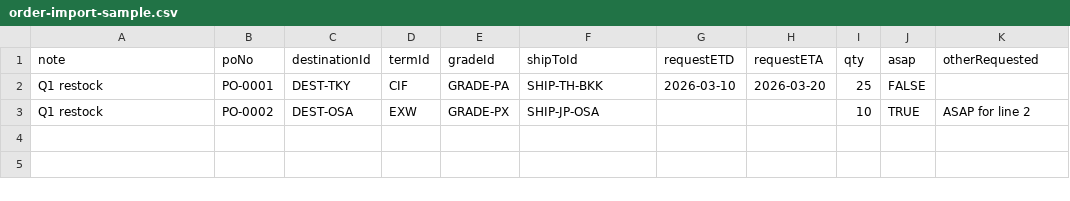
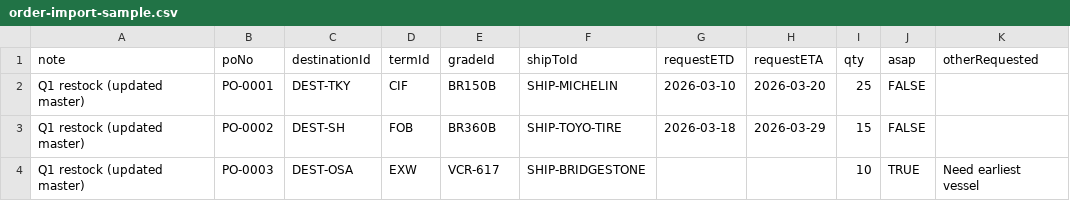
Before and after one commit to pakornkub/customer-web-portal-mvp, a CSV file: sample/order-import-sample.csv, drawn as a sheet.

```diff
--- a/sample/order-import-sample.csv
+++ b/sample/order-import-sample.csv
@@ -1,3 +1,4 @@
 note,poNo,destinationId,termId,gradeId,shipToId,requestETD,requestETA,qty,asap,otherRequested
-"Q1 restock",PO-0001,DEST-TKY,CIF,GRADE-PA,SHIP-TH-BKK,2026-03-10,2026-03-20,25,FALSE,
-"Q1 restock",PO-0002,DEST-OSA,EXW,GRADE-PX,SHIP-JP-OSA,,,10,TRUE,"ASAP for line 2"
+"Q1 restock (updated master)",PO-0001,DEST-TKY,CIF,BR150B,SHIP-MICHELIN,2026-03-10,2026-03-20,25,FALSE,
+"Q1 restock (updated master)",PO-0002,DEST-SH,FOB,BR360B,SHIP-TOYO-TIRE,2026-03-18,2026-03-29,15,FALSE,
+"Q1 restock (updated master)",PO-0003,DEST-OSA,EXW,VCR-617,SHIP-BRIDGESTONE,,,10,TRUE,"Need earliest vessel"
```
Also changed, not shown: 25 other files.
